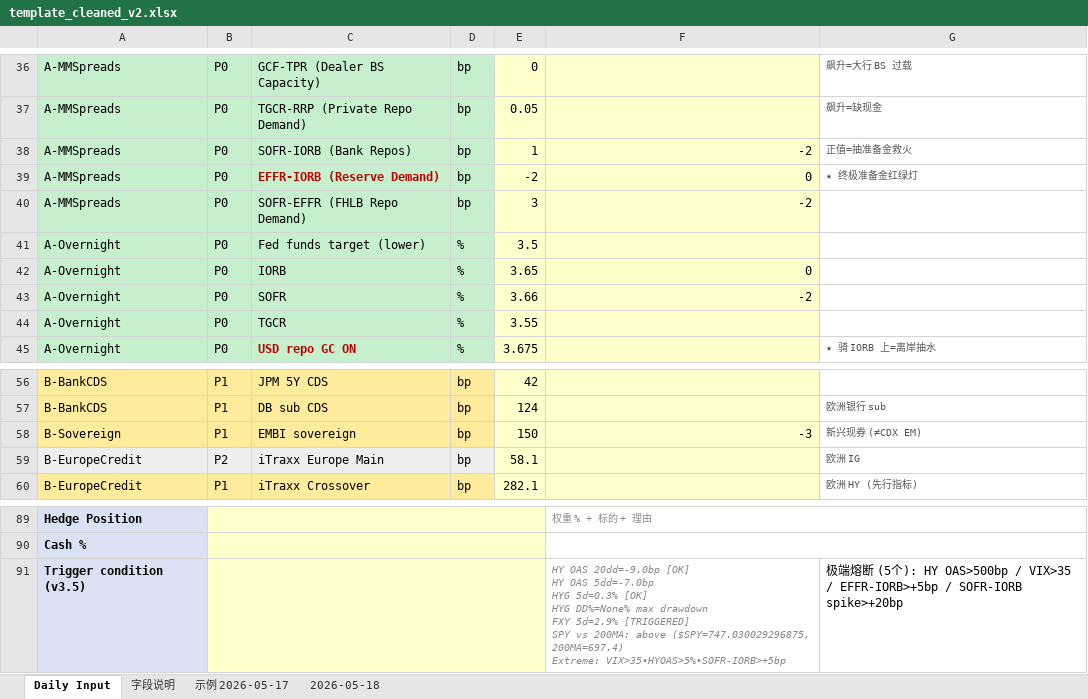
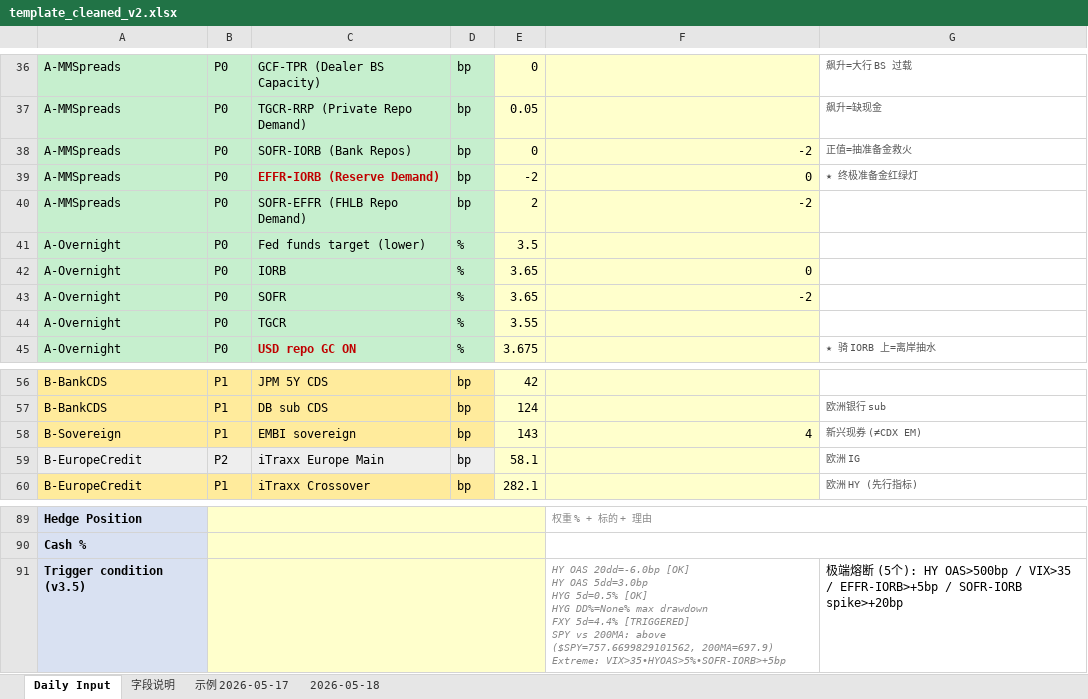
Before and after one commit to slowqqwin-beep/liquidity-monitor, an Excel workbook: template_cleaned_v2.xlsx, sheet Daily Input, drawn as a sheet; only a part is shown, gaps mark what is left out; values as stored, in another font and other column widths than the file's, no borders; ↵ is a line break in a cell; the diff covers the shown part only; the diff names each change by its address in the sheet, - before the commit and + after, or states it on an @@ line.

```diff
--- a/template_cleaned_v2.xlsx (sheet Daily Input)
+++ b/template_cleaned_v2.xlsx (sheet Daily Input)
-E38: 1
+E38: 0
-E40: 3
+E40: 2
-E43: 3.66
+E43: 3.65
-E58: 150
+E58: 143
-F58: -3
+F58: 4
-F91: HY OAS 20dd=-9.0bp [OK] ↵ HY OAS 5dd=-7.0bp ↵ HYG 5d=0.3% [OK] ↵ HYG DD%=None% max drawdown ↵ FXY 5d=2.9% [TRIGGERED] ↵ SPY vs 200MA: above ($SPY=747.030029296875, 200MA=697.4) ↵ Extreme: VIX>35•HYOAS>5%•SOFR-IORB>+5bp
+F91: HY OAS 20dd=-6.0bp [OK] ↵ HY OAS 5dd=3.0bp ↵ HYG 5d=0.5% [OK] ↵ HYG DD%=None% max drawdown ↵ FXY 5d=4.4% [TRIGGERED] ↵ SPY vs 200MA: above ($SPY=757.6699829101562, 200MA=697.9) ↵ Extreme: VIX>35•HYOAS>5%•SOFR-IORB>+5bp
```
Also changed, not shown: 25 edited cells elsewhere in this sheet, 5 other files.
